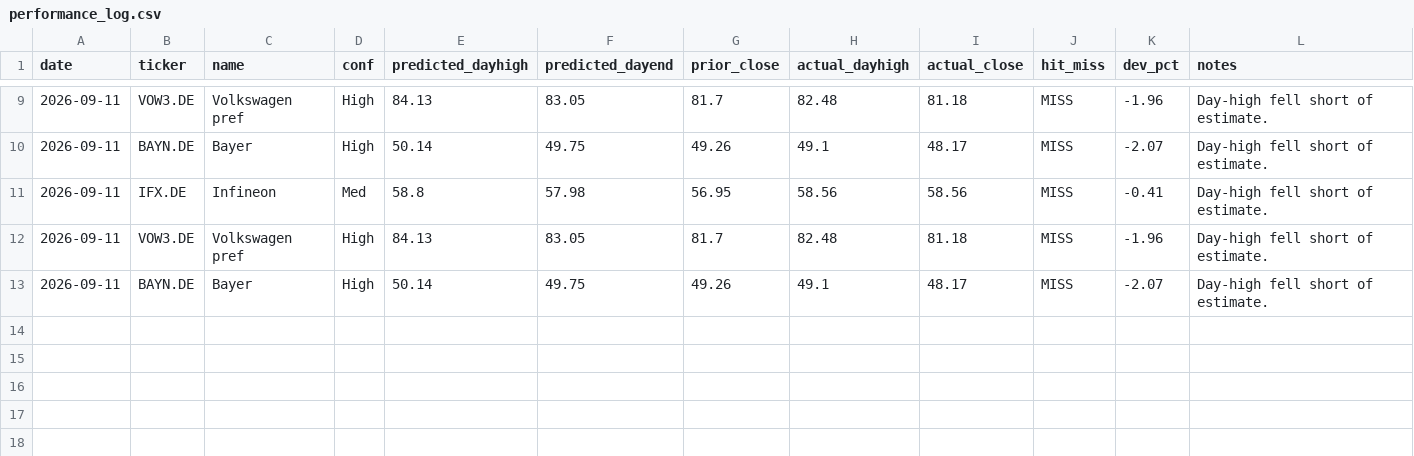
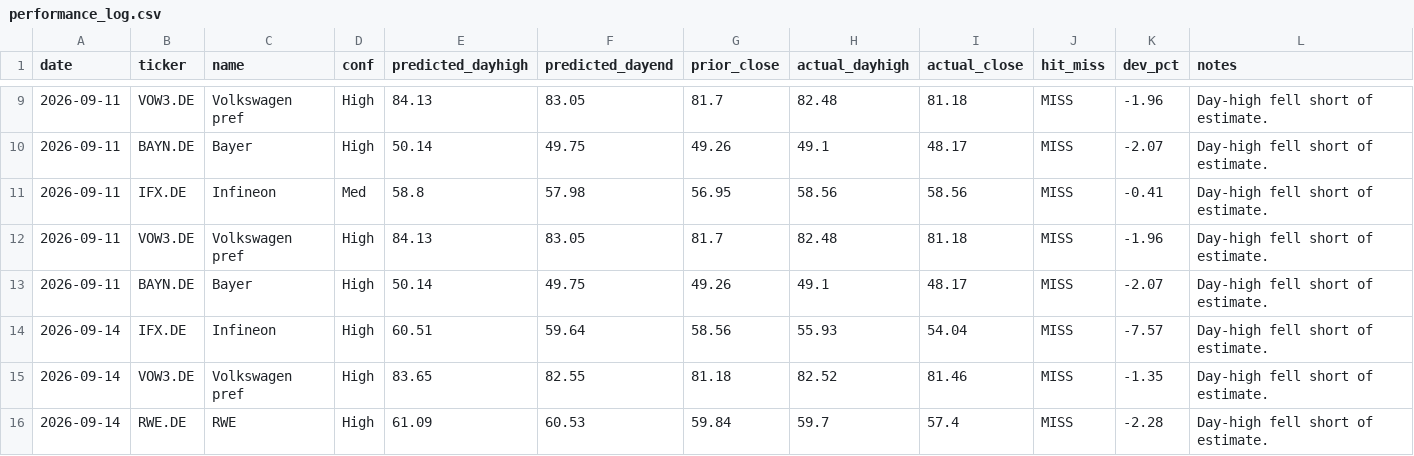
Before and after one commit to amaccountant/swing-agent, a CSV file: performance_log.csv, drawn as a sheet; only a part is shown, gaps mark what is left out.

```diff
--- a/performance_log.csv
+++ b/performance_log.csv
@@ -13 +13,4 @@ date,ticker,name,conf,predicted_dayhigh,predicted_dayend,prior_close,actual_dayh
 2026-09-11,BAYN.DE,Bayer,High,50.14,49.75,49.26,49.1,48.17,MISS,-2.07,Day-high fell short of estimate.
+2026-09-14,IFX.DE,Infineon,High,60.51,59.64,58.56,55.93,54.04,MISS,-7.57,Day-high fell short of estimate.
+2026-09-14,VOW3.DE,Volkswagen pref,High,83.65,82.55,81.18,82.52,81.46,MISS,-1.35,Day-high fell short of estimate.
+2026-09-14,RWE.DE,RWE,High,61.09,60.53,59.84,59.7,57.4,MISS,-2.28,Day-high fell short of estimate.
```
Also changed, not shown: 2 other files.
